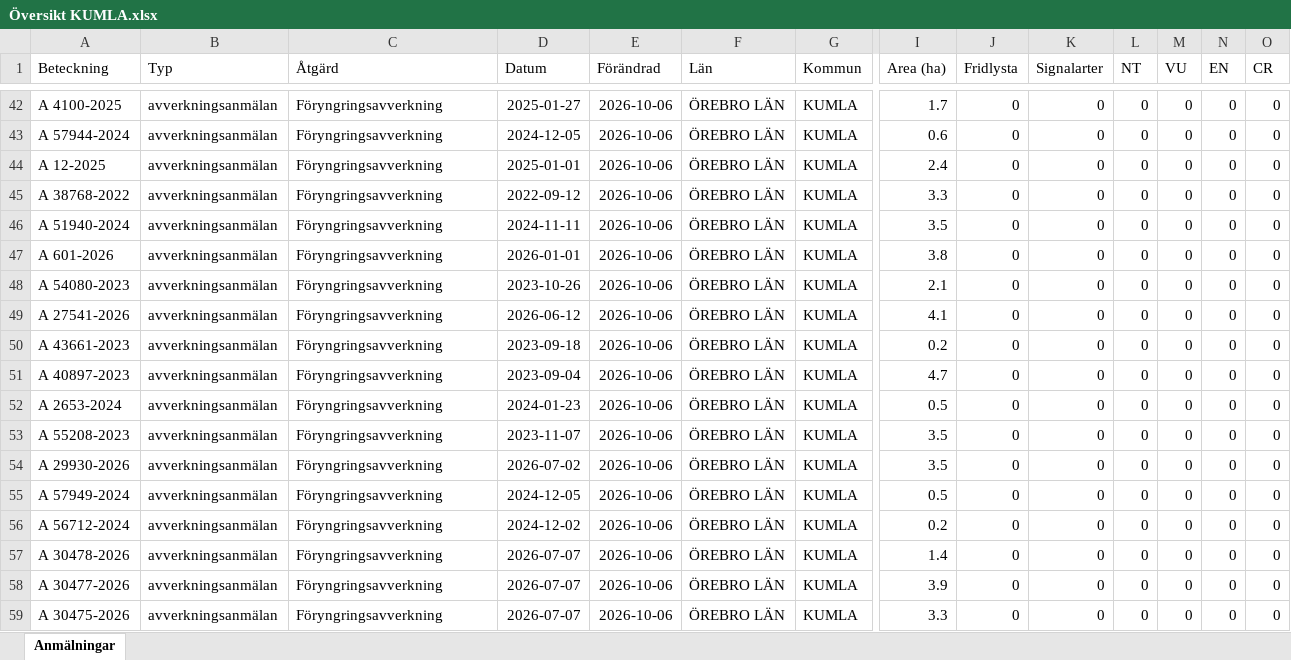
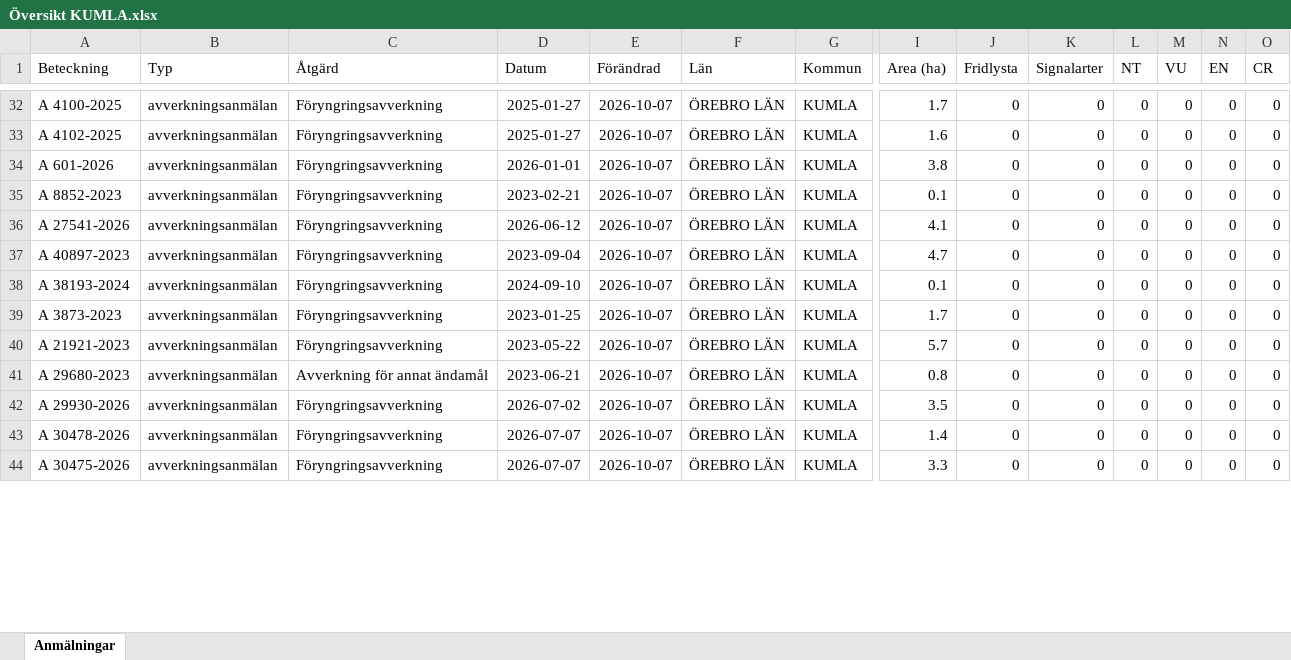
Before and after one commit to klasma/Logging_1881, an Excel workbook: Översikt KUMLA.xlsx, sheet Anmälningar, drawn as a sheet; only a part is shown, gaps mark what is left out; values as stored, in another font and other column widths than the file's, no borders; removed rows and columns are numbered as before the commit, all else as after; rows hold the shown columns only; the diff covers the shown part only; the diff names each change by its address in the sheet, - before the commit and + after, or states it on an @@ line.

```diff
--- a/Översikt KUMLA.xlsx (sheet Anmälningar)
+++ b/Översikt KUMLA.xlsx (sheet Anmälningar)
-E32 (Förändrad): 2026-10-06
+E32 (Förändrad): 2026-10-07
-row 43: A 57944-2024 | avverkningsanmälan | Föryngringsavverkning | 2024-12-05 | 2026-10-06 | ÖREBRO LÄN | KUMLA | 0.6 | 0 | 0 | 0 | 0 | 0 | 0
-A33 (Beteckning): A 12-2025
+A33 (Beteckning): A 4102-2025
-D33 (Datum): 2025-01-01
+D33 (Datum): 2025-01-27
-E33 (Förändrad): 2026-10-06
+E33 (Förändrad): 2026-10-07
-I33 (Area (ha)): 2.4
+I33 (Area (ha)): 1.6
-row 45: A 38768-2022 | avverkningsanmälan | Föryngringsavverkning | 2022-09-12 | 2026-10-06 | ÖREBRO LÄN | KUMLA | 3.3 | 0 | 0 | 0 | 0 | 0 | 0
-row 46: A 51940-2024 | avverkningsanmälan | Föryngringsavverkning | 2024-11-11 | 2026-10-06 | ÖREBRO LÄN | KUMLA | 3.5 | 0 | 0 | 0 | 0 | 0 | 0
-E34:E36 (Förändrad): 2026-10-06
+E34:E36 (Förändrad): 2026-10-07
-A35 (Beteckning): A 54080-2023
+A35 (Beteckning): A 8852-2023
-D35 (Datum): 2023-10-26
+D35 (Datum): 2023-02-21
-I35 (Area (ha)): 2.1
+I35 (Area (ha)): 0.1
-row 50: A 43661-2023 | avverkningsanmälan | Föryngringsavverkning | 2023-09-18 | 2026-10-06 | ÖREBRO LÄN | KUMLA | 0.2 | 0 | 0 | 0 | 0 | 0 | 0
-E37:E43 (Förändrad): 2026-10-06
+E37:E43 (Förändrad): 2026-10-07
-A38 (Beteckning): A 2653-2024
+A38 (Beteckning): A 38193-2024
-D38 (Datum): 2024-01-23
+D38 (Datum): 2024-09-10
-I38 (Area (ha)): 0.5
+I38 (Area (ha)): 0.1
-A39 (Beteckning): A 55208-2023
+A39 (Beteckning): A 3873-2023
-D39 (Datum): 2023-11-07
+D39 (Datum): 2023-01-25
-I39 (Area (ha)): 3.5
+I39 (Area (ha)): 1.7
-A40 (Beteckning): A 29930-2026
+A40 (Beteckning): A 21921-2023
-D40 (Datum): 2026-07-02
+D40 (Datum): 2023-05-22
-I40 (Area (ha)): 3.5
+I40 (Area (ha)): 5.7
-A41 (Beteckning): A 57949-2024
+A41 (Beteckning): A 29680-2023
-C41 (Åtgärd): Föryngringsavverkning
+C41 (Åtgärd): Avverkning för annat ändamål
-D41 (Datum): 2024-12-05
+D41 (Datum): 2023-06-21
-I41 (Area (ha)): 0.5
+I41 (Area (ha)): 0.8
-A42 (Beteckning): A 56712-2024
+A42 (Beteckning): A 29930-2026
-D42 (Datum): 2024-12-02
+D42 (Datum): 2026-07-02
-I42 (Area (ha)): 0.2
+I42 (Area (ha)): 3.5
-row 58: A 30477-2026 | avverkningsanmälan | Föryngringsavverkning | 2026-07-07 | 2026-10-06 | ÖREBRO LÄN | KUMLA | 3.9 | 0 | 0 | 0 | 0 | 0 | 0
-E44 (Förändrad): 2026-10-06
+E44 (Förändrad): 2026-10-07
```
Also changed, not shown: 17 added rows, 12 removed rows and 126 edited cells elsewhere in this sheet, artfynd/A 15615-2025 artfynd.xlsx, artfynd/A 54112-2022 artfynd.xlsx, 22 other files.
